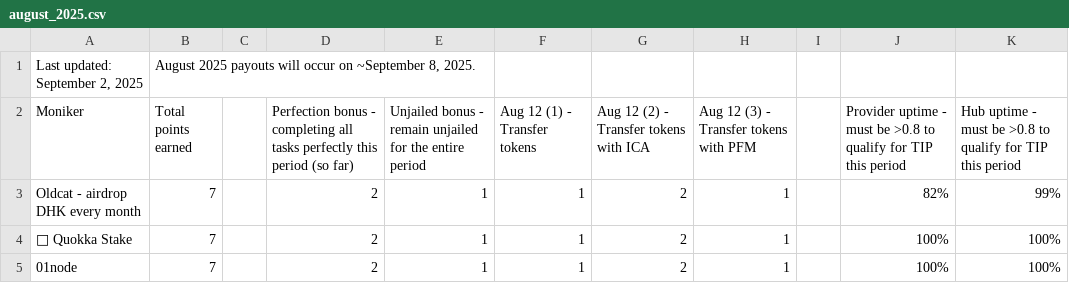
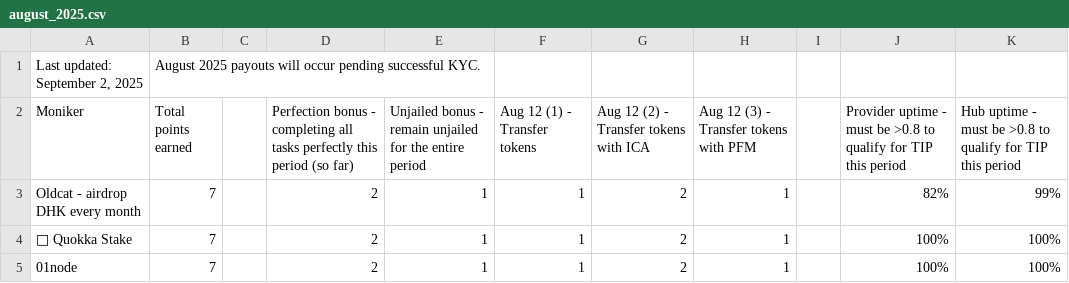
Before and after one commit to hyphacoop/site-for-TIP-data, a CSV file: site/data/august_2025.csv, drawn as a sheet; only a part is shown.

Commit message:
august 2025 update

```diff
--- a/site/data/august_2025.csv
+++ b/site/data/august_2025.csv
@@ -1,2 +1,2 @@
-"Last updated: September 2, 2025","August 2025 payouts will occur on ~September 8, 2025.",,,,,,,,,
+"Last updated: September 2, 2025","August 2025 payouts will occur pending successful KYC.",,,,,,,,,
 Moniker,Total points earned,,Perfection bonus - completing all tasks perfectly this period (so far),Unjailed bonus - remain unjailed for the entire period,Aug 12 (1) - Transfer tokens,Aug 12 (2) - Transfer tokens with ICA,Aug 12 (3) - Transfer tokens with PFM,,Provider uptime - must be >0.8 to qualify for TIP this period,Hub uptime - must be >0.8 to qualify for TIP this period
```
